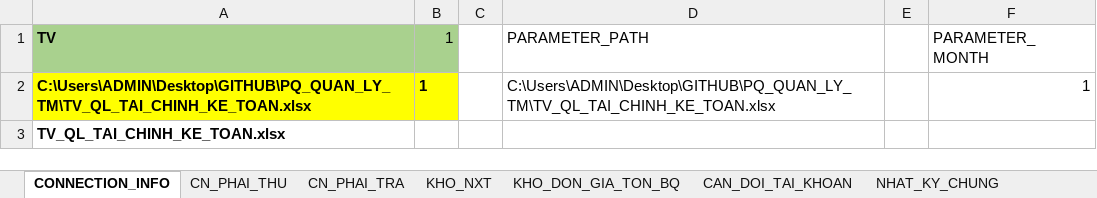
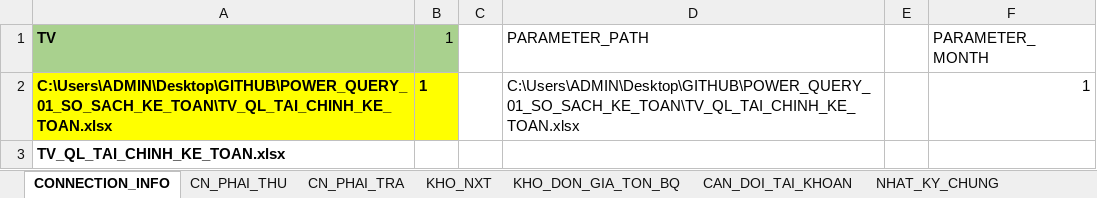
Before and after one commit to NGUYEN-LONG-BS/POWER_QUERY_01_SO_SACH_KE_TOAN, an Excel workbook: BAO_CAO_TONG_HOP_THUONG_MAI.xlsx, sheet CONNECTION_INFO, drawn as a sheet; values as stored, in another font and other column widths than the file's, no borders; table styles not drawn; the diff names each change by its address in the sheet, - before the commit and + after, or states it on an @@ line.

```diff
--- a/BAO_CAO_TONG_HOP_THUONG_MAI.xlsx (sheet CONNECTION_INFO)
+++ b/BAO_CAO_TONG_HOP_THUONG_MAI.xlsx (sheet CONNECTION_INFO)
-A2 (TV): C:\Users\ADMIN\Desktop\GITHUB\PQ_QUAN_LY_TM\TV_QL_TAI_CHINH_KE_TOAN.xlsx
+A2 (TV): C:\Users\ADMIN\Desktop\GITHUB\POWER_QUERY_01_SO_SACH_KE_TOAN\TV_QL_TAI_CHINH_KE_TOAN.xlsx
-D2 (PARAMETER_PATH): C:\Users\ADMIN\Desktop\GITHUB\PQ_QUAN_LY_TM\TV_QL_TAI_CHINH_KE_TOAN.xlsx
+D2 (PARAMETER_PATH): C:\Users\ADMIN\Desktop\GITHUB\POWER_QUERY_01_SO_SACH_KE_TOAN\TV_QL_TAI_CHINH_KE_TOAN.xlsx
```
Also changed, not shown: 2 other files.
